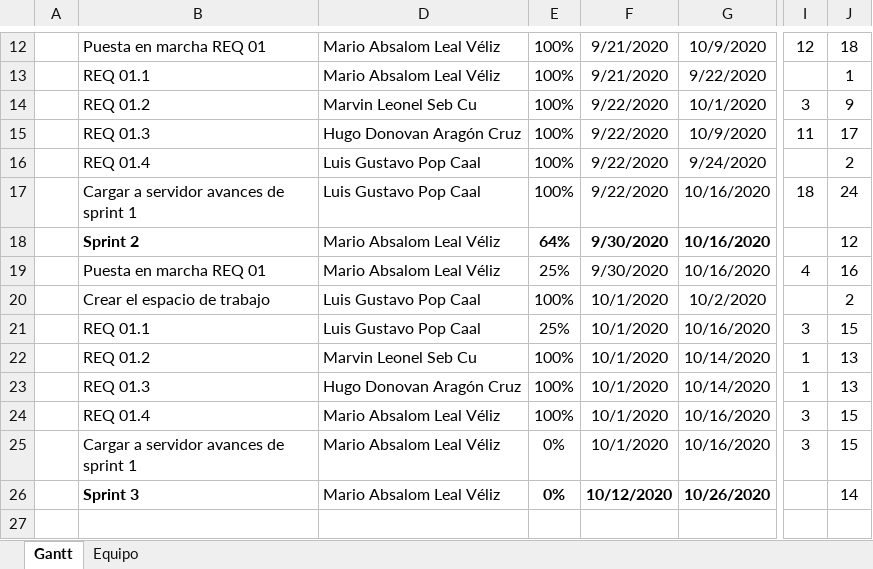
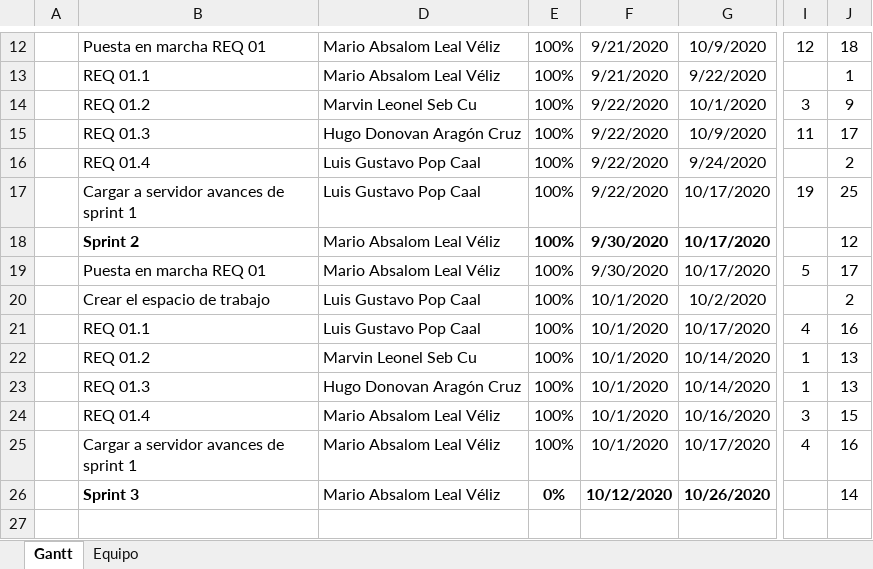
Before and after one commit to Malvger/hopesystem, an Excel workbook: Sprints.xlsx, sheet Gantt, drawn as a sheet; only a part is shown, gaps mark what is left out; values as stored, in another font and other column widths than the file's, no borders; charts and pictures and conditional formats and table styles not drawn; the diff names each change by its address in the sheet, - before the commit and + after, or states it on an @@ line.

```diff
--- a/Sprints.xlsx (sheet Gantt)
+++ b/Sprints.xlsx (sheet Gantt)
-G17:G19: 10/16/2020
+G17:G19: 10/17/2020
-I17: 18
+I17: 19
-J17: 24
+J17: 25
-E18: 64%
+E18: 100%
-E19: 25%
+E19: 100%
-I19: 4
+I19: 5
-J19: 16
+J19: 17
-E21: 25%
+E21: 100%
-G21: 10/16/2020
+G21: 10/17/2020
-I21: 3
+I21: 4
-J21: 15
+J21: 16
-E25: 0%
+E25: 100%
-G25: 10/16/2020
+G25: 10/17/2020
-I25: 3
+I25: 4
-J25: 15
+J25: 16
```
Also changed, not shown: 12 other files.
